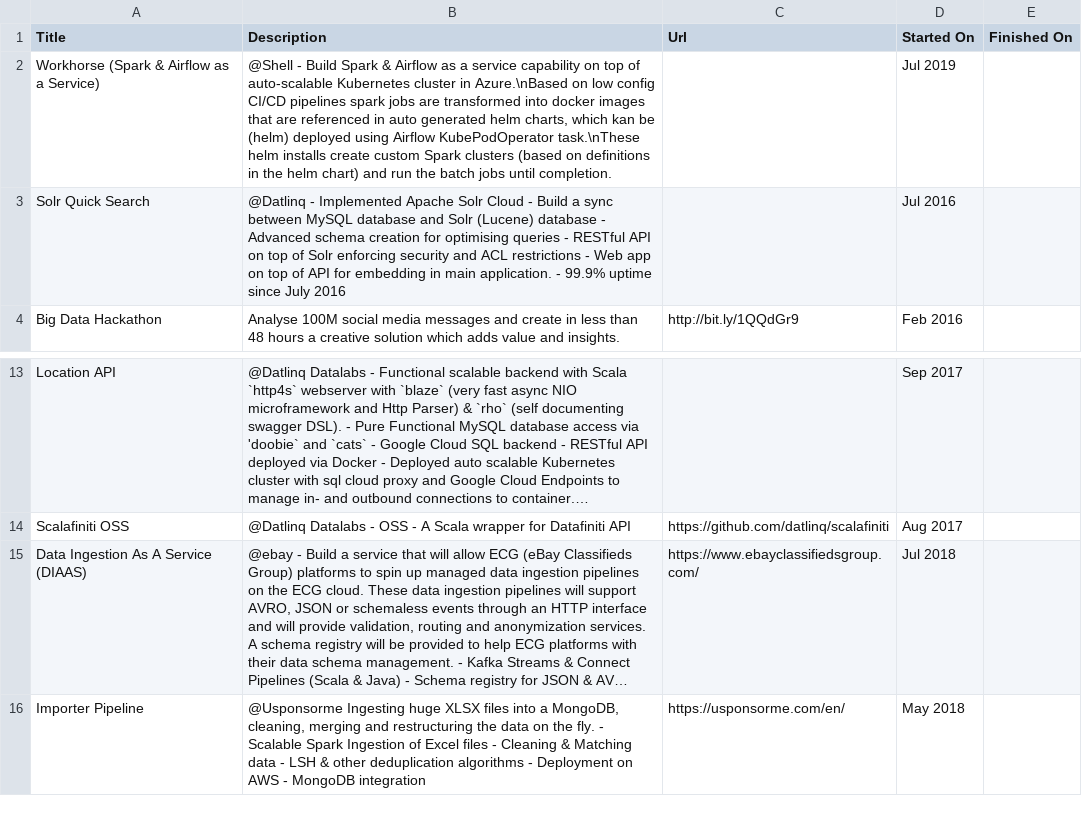
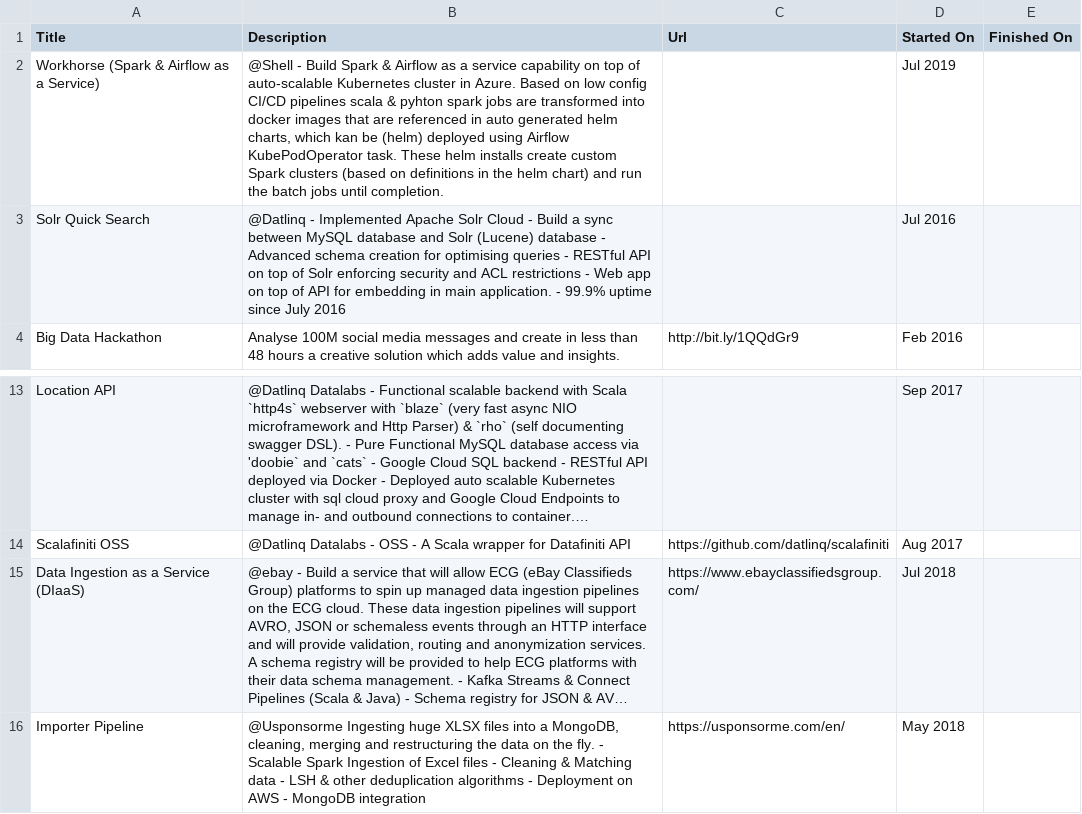
Before and after one commit to TomLous/resume, a CSV file: cv/export/Projects.csv, drawn as a sheet; only a part is shown, gaps mark what is left out; long unchanged cells end in …; the diff names each change by its address in the sheet, - before the commit and + after, or states it on an @@ line.

```diff
--- a/cv/export/Projects.csv
+++ b/cv/export/Projects.csv
-B2 (Description): …cluster in Azure.\nBased on low config CI/CD pipelines spark jobs are transformed into docker images that are referenced in auto generated helm charts, which kan be (helm) deployed using Airflow KubePodOperator task.\nThese helm installs…
+B2 (Description): …cluster in Azure. Based on low config CI/CD pipelines scala & pyhton spark jobs are transformed into docker images that are referenced in auto generated helm charts, which kan be (helm) deployed using Airflow KubePodOperator task. These helm installs…
-A15 (Title): Data Ingestion As A Service (DIAAS)
+A15 (Title): Data Ingestion as a Service (DIaaS)
```
Also changed, not shown: cv/export/Positions.csv, cv/export/Profile.csv, 12 other files.
